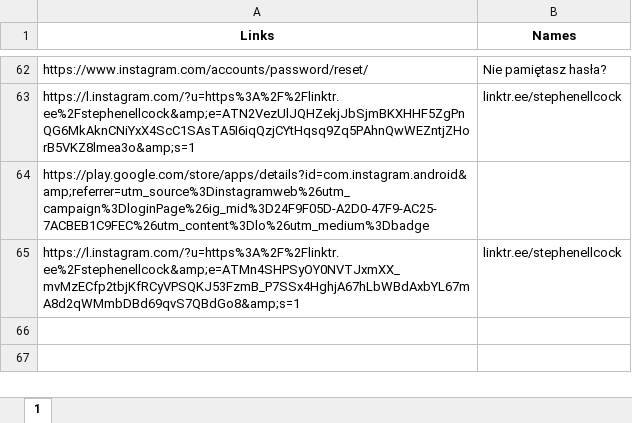
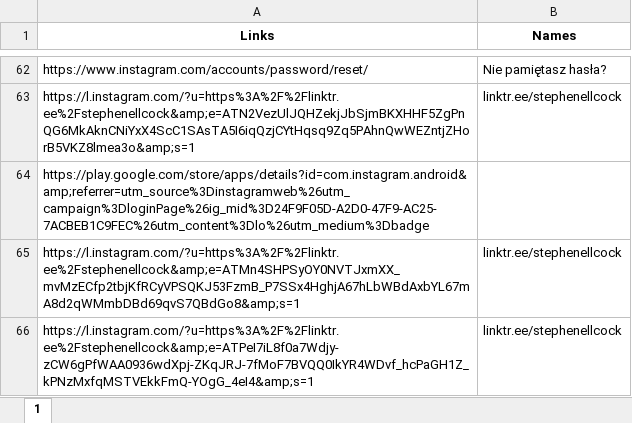
Before and after one commit to oliwkan091/ACV3, an Excel workbook: database/httpswwwinstagramcomstephenellcock.xlsx, sheet 1, drawn as a sheet; only a part is shown, gaps mark what is left out; values as stored, in another font and other column widths than the file's, no borders; the diff names each change by its address in the sheet, - before the commit and + after, or states it on an @@ line.

```diff
--- a/database/httpswwwinstagramcomstephenellcock.xlsx (sheet 1)
+++ b/database/httpswwwinstagramcomstephenellcock.xlsx (sheet 1)
+row 66: https://l.instagram.com/?u=https%3A%2F%2Flinktr.ee%2Fstephenellcock&amp;e=ATPeI7iL8f0a7Wdjy-zCW6gPfWAA0936wdXpj-ZKqJRJ-7fMoF7BVQQ0IkYR4WDvf_hcPaGH1Z_kPNzMxfqMSTVEkkFmQ-YOgG_4eI4&amp;s=1 | linktr.ee/stephenellcock
```
Also changed, not shown: database/httpsenchantedbookletcom.xlsx, database/httpshistorycznyambasadorcom.xlsx, 20 other files.
